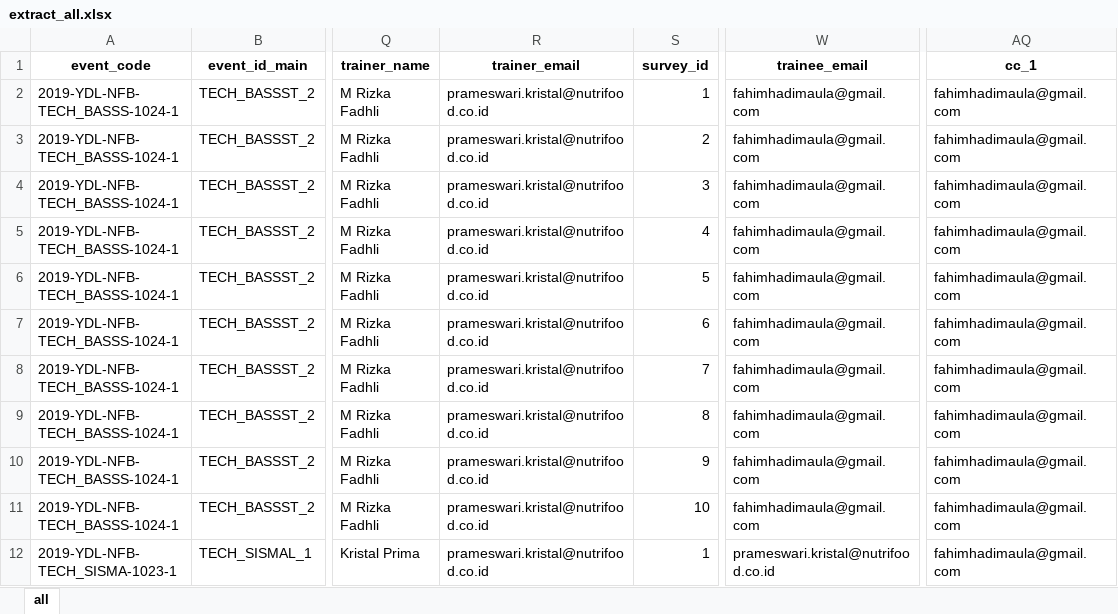
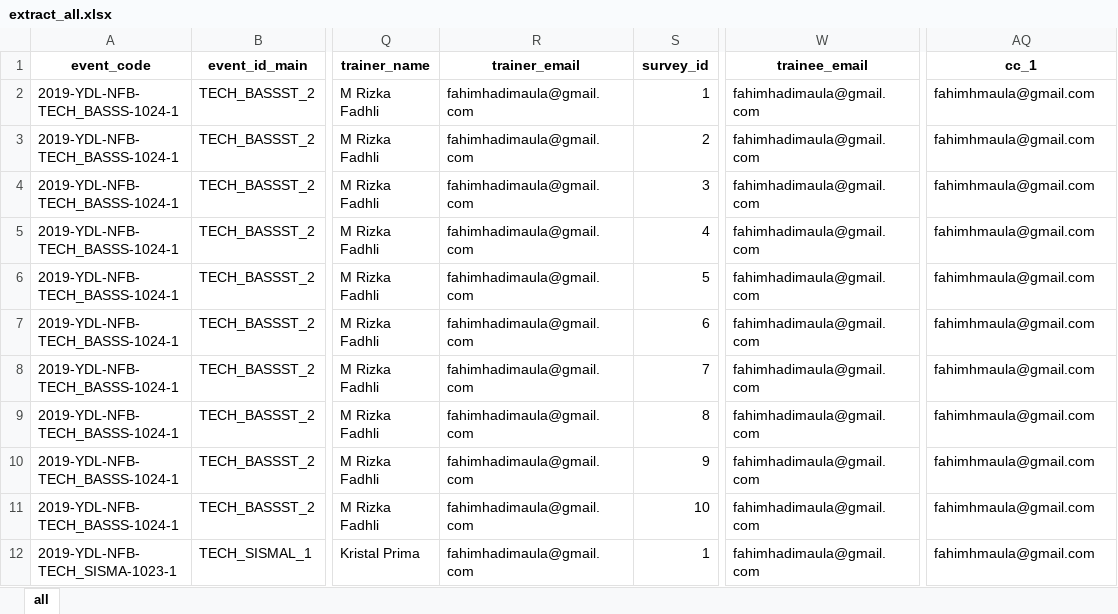
Before and after one commit to fahimhm/GUI4Meeting, an Excel workbook: script/extract_all.xlsx, sheet all, drawn as a sheet; only a part is shown, gaps mark what is left out; values as stored, in another font and other column widths than the file's, no borders; the diff names each change by its address in the sheet, - before the commit and + after, or states it on an @@ line.

```diff
--- a/script/extract_all.xlsx (sheet all)
+++ b/script/extract_all.xlsx (sheet all)
-R2:R12 (trainer_email): prameswari.kristal@nutrifood.co.id
+R2:R12 (trainer_email): fahimhadimaula@gmail.com
-AQ2:AQ12 (cc_1): fahimhadimaula@gmail.com
+AQ2:AQ12 (cc_1): fahimhmaula@gmail.com
-W12 (trainee_email): prameswari.kristal@nutrifood.co.id
+W12 (trainee_email): fahimhadimaula@gmail.com
```
Also changed, not shown: script/database/main_database_MU.xlsx, 5 other files.
